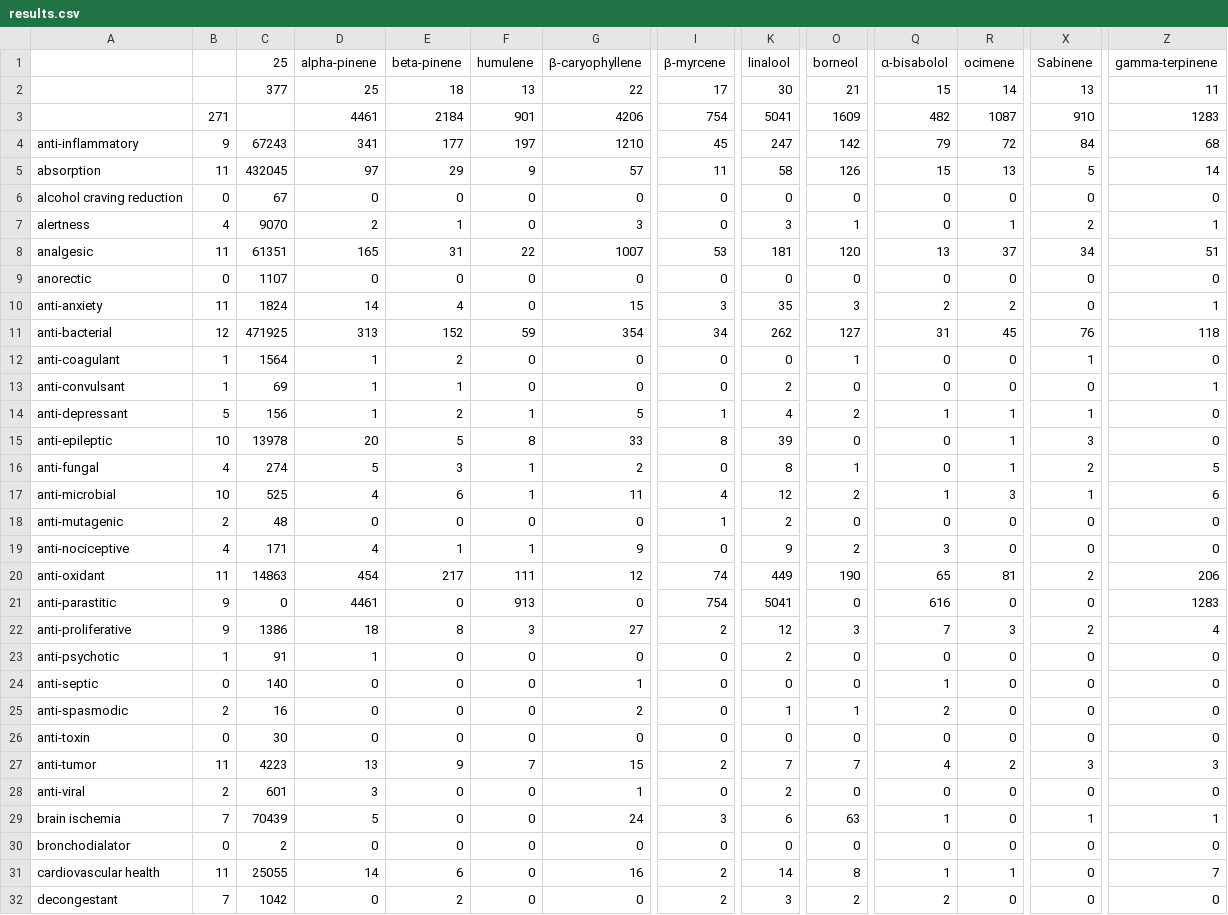
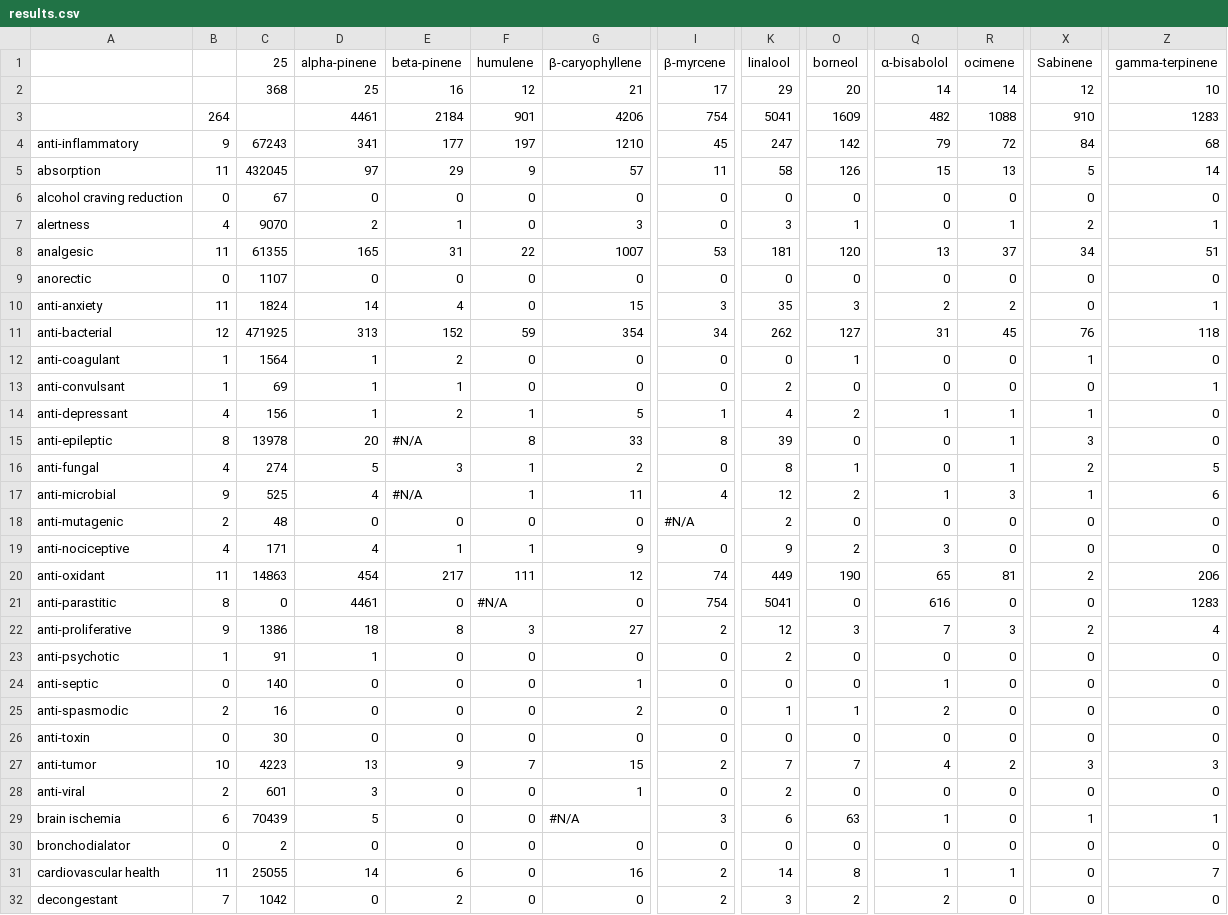
Before and after one commit to Terpedia/terpmed, a CSV file: data/results.csv, drawn as a sheet; only a part is shown, gaps mark what is left out; the diff covers the shown part only; the diff names each change by its address in the sheet, - before the commit and + after, or states it on an @@ line.

```diff
--- a/data/results.csv
+++ b/data/results.csv
-C2 (25): 377
+C2 (25): 368
-E2 (beta-pinene): 18
+E2 (beta-pinene): 16
-F2 (humulene): 13
+F2 (humulene): 12
-G2 (β-caryophyllene): 22
+G2 (β-caryophyllene): 21
-K2 (linalool): 30
+K2 (linalool): 29
-O2 (borneol): 21
+O2 (borneol): 20
-Q2 (α-bisabolol): 15
+Q2 (α-bisabolol): 14
-X2 (Sabinene): 13
+X2 (Sabinene): 12
-Z2 (gamma-terpinene): 11
+Z2 (gamma-terpinene): 10
-B3: 271
+B3: 264
-R3 (ocimene): 1087
+R3 (ocimene): 1088
-C8 (25): 61351
+C8 (25): 61355
-B14: 5
+B14: 4
-B15: 10
+B15: 8
-E15 (beta-pinene): 5
+E15 (beta-pinene): #N/A
-B17: 10
+B17: 9
-E17 (beta-pinene): 6
+E17 (beta-pinene): #N/A
-I18 (β-myrcene): 1
+I18 (β-myrcene): #N/A
-B21: 9
+B21: 8
-F21 (humulene): 913
+F21 (humulene): #N/A
-B27: 11
+B27: 10
-B29: 7
+B29: 6
-G29 (β-caryophyllene): 24
+G29 (β-caryophyllene): #N/A
```
Also changed, not shown: 9 edited cells elsewhere in this file, public/results.csv, 2 other files.
